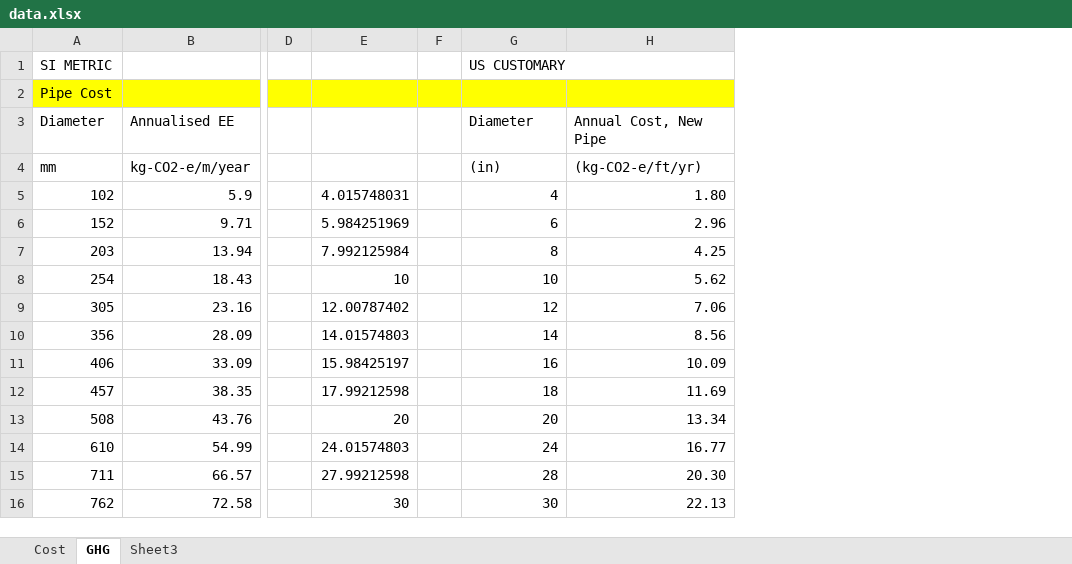
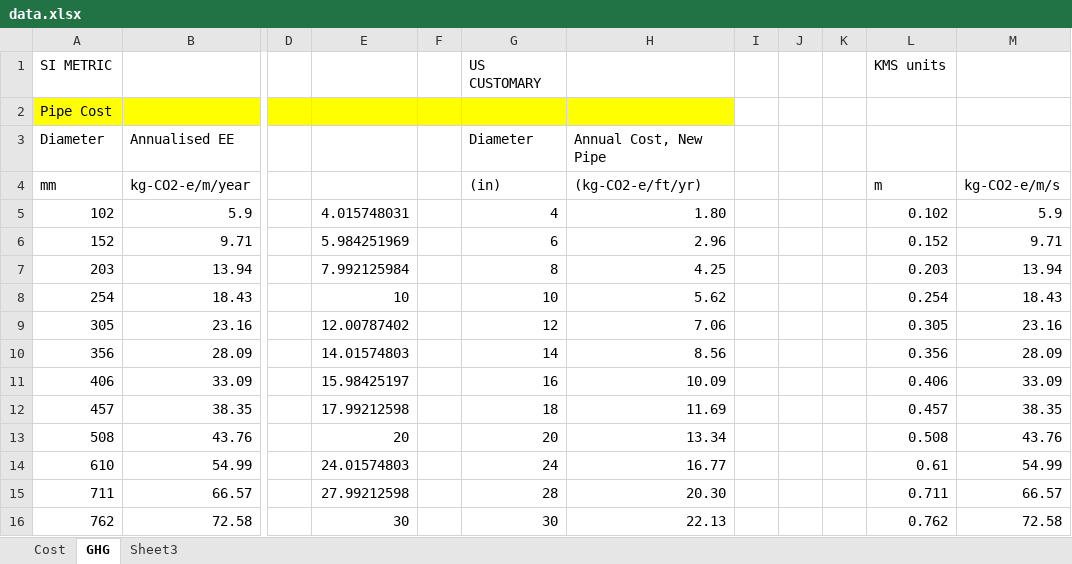
Before and after one commit to USEPA/WNTR, an Excel workbook: data/data.xlsx, sheet GHG, drawn as a sheet; only a part is shown, gaps mark what is left out; values as stored, in another font and other column widths than the file's, no borders; the diff names each change by its address in the sheet, - before the commit and + after, or states it on an @@ line.

Commit message:
Updating units for external data (mks)

```diff
--- a/data/data.xlsx (sheet GHG)
+++ b/data/data.xlsx (sheet GHG)
+column I, empty
+column J, empty
+column K, empty
+column L (m), row 1: KMS units; rows 5-16: 0.102 | 0.152 | 0.203 | 0.254 | 0.305 | 0.356 | 0.406 | 0.457 | 0.508 | 0.61 | 0.711 | 0.762
+column M (kg-CO2-e/m/s), rows 5-16: 5.9 | 9.71 | 13.94 | 18.43 | 23.16 | 28.09 | 33.09 | 38.35 | 43.76 | 54.99 | 66.57 | 72.58
```
Also changed, not shown: sheet Cost, charts or pictures, 8 other files.
